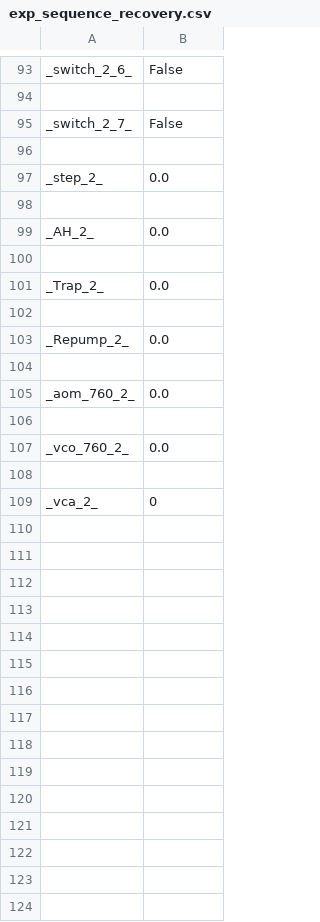
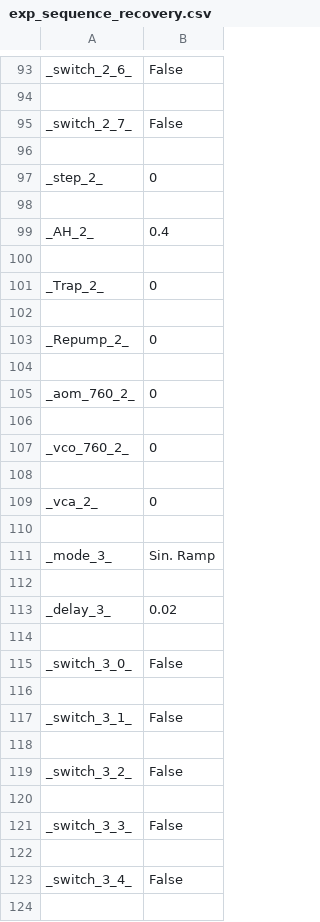
Before and after one commit to huanium/huanium, a CSV file: LaTeX projects/JQI_Summer_2019/Python Experimental Control/exp_sequence_recovery.csv, drawn as a sheet; only a part is shown, gaps mark what is left out; the diff covers the shown part only.

```diff
--- a/LaTeX projects/JQI_Summer_2019/Python Experimental Control/exp_sequence_recovery.csv
+++ b/LaTeX projects/JQI_Summer_2019/Python Experimental Control/exp_sequence_recovery.csv
@@ -96,14 +96,29 @@ _switch_2_7_,False
 
-_step_2_,0.0
+_step_2_,0
 
-_AH_2_,0.0
+_AH_2_,0.4
 
-_Trap_2_,0.0
+_Trap_2_,0
 
-_Repump_2_,0.0
+_Repump_2_,0
 
-_aom_760_2_,0.0
+_aom_760_2_,0
 
-_vco_760_2_,0.0
+_vco_760_2_,0
 
 _vca_2_,0
+
+_mode_3_,Sin. Ramp
+
+_delay_3_,0.02
+
+_switch_3_0_,False
+
+_switch_3_1_,False
+
+_switch_3_2_,False
+
+_switch_3_3_,False
+
+_switch_3_4_,False
+
```
Also changed, not shown: 77 added rows and 8 edited cells elsewhere in this file, LaTeX projects/JQI_Summer_2019/Python Experimental Control/exp_sequence.csv, 4 other files.
